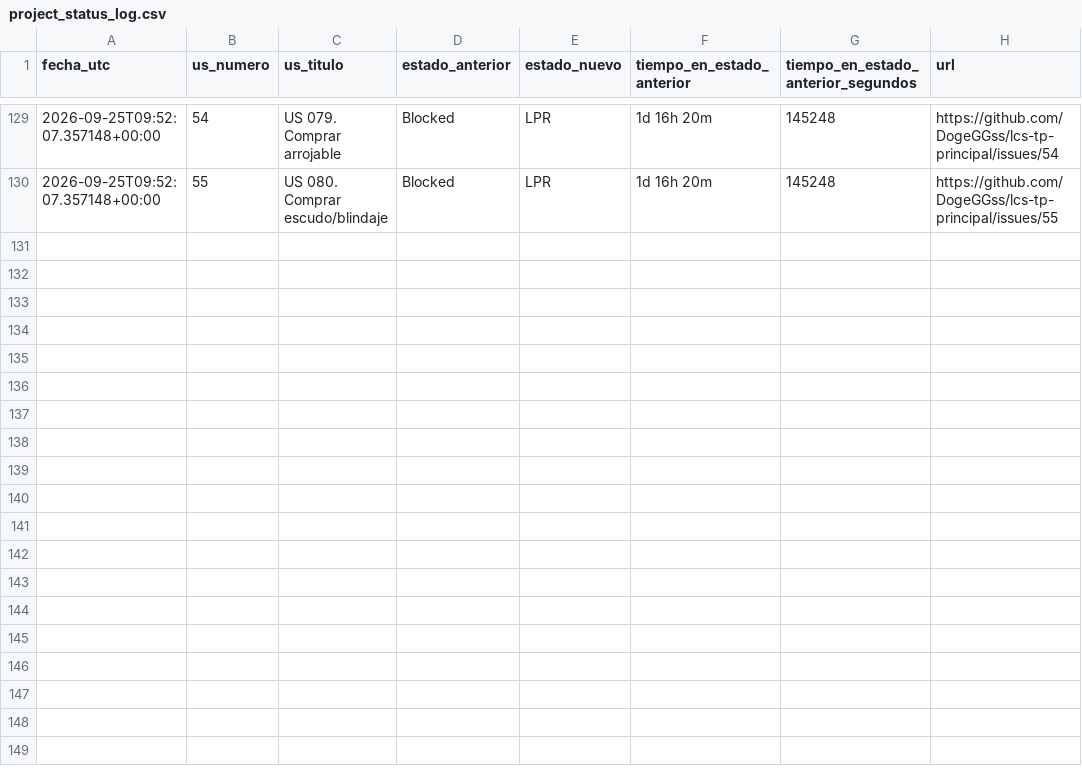
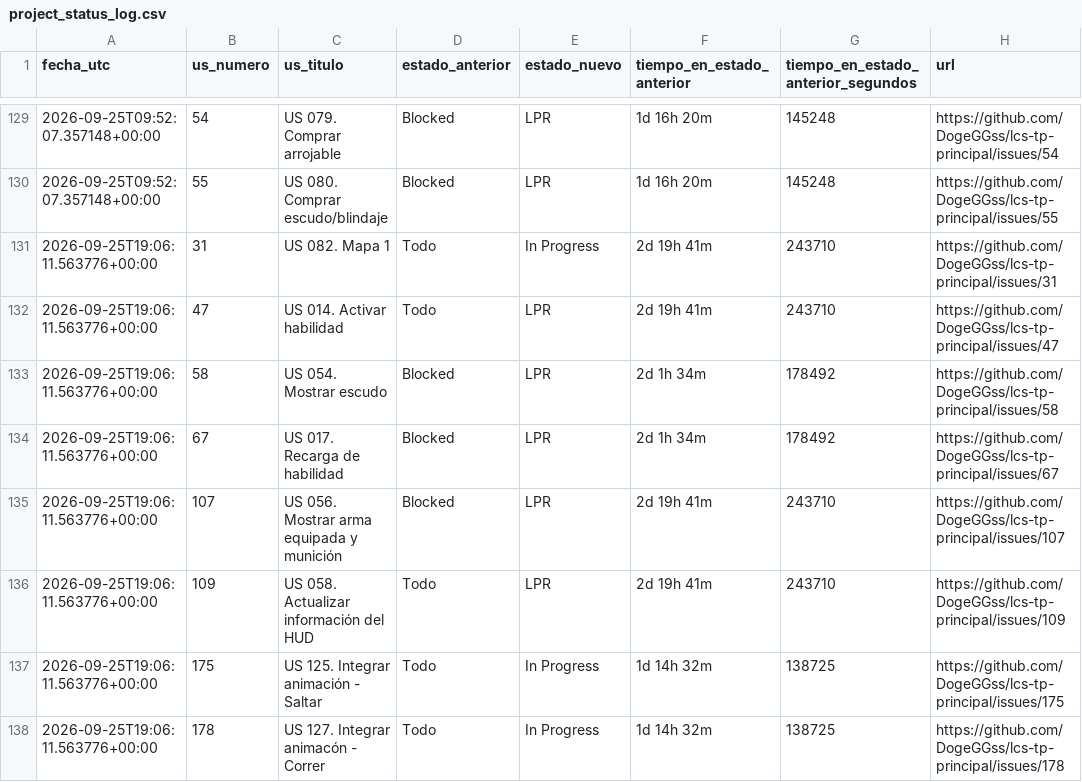
Before and after one commit to DogeGGss/lcs-tp-principal, a CSV file: .github/project_status_log.csv, drawn as a sheet; only a part is shown, gaps mark what is left out; the diff names each change by its address in the sheet, - before the commit and + after, or states it on an @@ line.

```diff
--- a/.github/project_status_log.csv
+++ b/.github/project_status_log.csv
+row 131: 2026-09-25T19:06:11.563776+00:00 | 31 | US 082. Mapa 1 | Todo | In Progress | 2d 19h 41m | 243710 | https://github.com/DogeGGss/lcs-tp-principal/issues/31
+row 132: 2026-09-25T19:06:11.563776+00:00 | 47 | US 014. Activar habilidad | Todo | LPR | 2d 19h 41m | 243710 | https://github.com/DogeGGss/lcs-tp-principal/issues/47
+row 133: 2026-09-25T19:06:11.563776+00:00 | 58 | US 054. Mostrar escudo | Blocked | LPR | 2d 1h 34m | 178492 | https://github.com/DogeGGss/lcs-tp-principal/issues/58
+row 134: 2026-09-25T19:06:11.563776+00:00 | 67 | US 017. Recarga de habilidad | Blocked | LPR | 2d 1h 34m | 178492 | https://github.com/DogeGGss/lcs-tp-principal/issues/67
+row 135: 2026-09-25T19:06:11.563776+00:00 | 107 | US 056. Mostrar arma equipada y munición | Blocked | LPR | 2d 19h 41m | 243710 | https://github.com/DogeGGss/lcs-tp-principal/issues/107
+row 136: 2026-09-25T19:06:11.563776+00:00 | 109 | US 058. Actualizar información del HUD | Todo | LPR | 2d 19h 41m | 243710 | https://github.com/DogeGGss/lcs-tp-principal/issues/109
+row 137: 2026-09-25T19:06:11.563776+00:00 | 175 | US 125. Integrar animación - Saltar | Todo | In Progress | 1d 14h 32m | 138725 | https://github.com/DogeGGss/lcs-tp-principal/issues/175
+row 138: 2026-09-25T19:06:11.563776+00:00 | 178 | US 127. Integrar animacón - Correr | Todo | In Progress | 1d 14h 32m | 138725 | https://github.com/DogeGGss/lcs-tp-principal/issues/178
```
Also changed, not shown: 1 other file.
